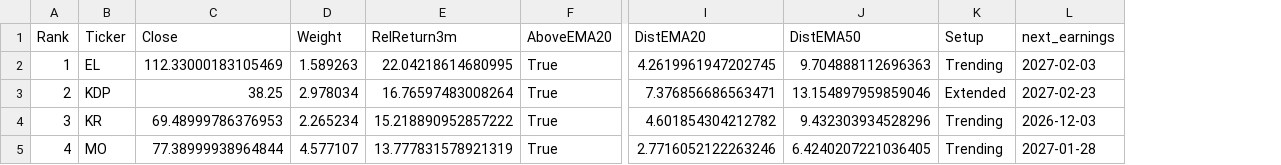
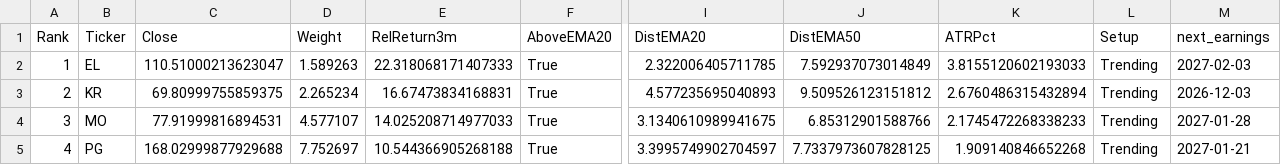
Before and after one commit to giac718/sector-model, a CSV file: output/stocks_XLP.csv, drawn as a sheet; only a part is shown, gaps mark what is left out; addresses are those after the commit; the diff covers the shown part only; the diff names each change by its address in the sheet, - before the commit and + after, or states it on an @@ line.

```diff
--- a/output/stocks_XLP.csv
+++ b/output/stocks_XLP.csv
+column K (ATRPct), rows 2-5: 3.8155120602193033 | 2.6760486315432894 | 2.1745472268338233 | 1.909140846652268
-C2 (Close): 112.33000183105469
+C2 (Close): 110.51000213623047
-E2 (RelReturn3m): 22.04218614680995
+E2 (RelReturn3m): 22.318068171407333
-I2 (DistEMA20): 4.2619961947202745
+I2 (DistEMA20): 2.322006405711785
-J2 (DistEMA50): 9.704888112696363
+J2 (DistEMA50): 7.592937073014849
-B3 (Ticker): KDP
+B3 (Ticker): KR
-C3 (Close): 38.25
+C3 (Close): 69.80999755859375
-D3 (Weight): 2.978034
+D3 (Weight): 2.265234
-E3 (RelReturn3m): 16.76597483008264
+E3 (RelReturn3m): 16.67473834168831
-I3 (DistEMA20): 7.376856686563471
+I3 (DistEMA20): 4.577235695040893
-J3 (DistEMA50): 13.154897959859046
+J3 (DistEMA50): 9.509526123151812
-L3 (Setup): Extended
+L3 (Setup): Trending
-M3 (next_earnings): 2027-02-23
+M3 (next_earnings): 2026-12-03
-B4 (Ticker): KR
+B4 (Ticker): MO
-C4 (Close): 69.48999786376953
+C4 (Close): 77.91999816894531
-D4 (Weight): 2.265234
+D4 (Weight): 4.577107
-E4 (RelReturn3m): 15.218890952857222
+E4 (RelReturn3m): 14.025208714977033
-I4 (DistEMA20): 4.601854304212782
+I4 (DistEMA20): 3.1340610989941675
-J4 (DistEMA50): 9.432303934528296
+J4 (DistEMA50): 6.85312901588766
-M4 (next_earnings): 2026-12-03
+M4 (next_earnings): 2027-01-28
-B5 (Ticker): MO
+B5 (Ticker): PG
-C5 (Close): 77.38999938964844
+C5 (Close): 168.02999877929688
-D5 (Weight): 4.577107
+D5 (Weight): 7.752697
-E5 (RelReturn3m): 13.777831578921319
+E5 (RelReturn3m): 10.544366905268188
-I5 (DistEMA20): 2.7716052122263246
+I5 (DistEMA20): 3.3995749902704597
-J5 (DistEMA50): 6.4240207221036405
+J5 (DistEMA50): 7.7337973607828125
-M5 (next_earnings): 2027-01-28
+M5 (next_earnings): 2027-01-21
```
Also changed, not shown: 138 edited cells elsewhere in this file, log/signals.csv, output/stocks_XLC.csv, 16 other files.
